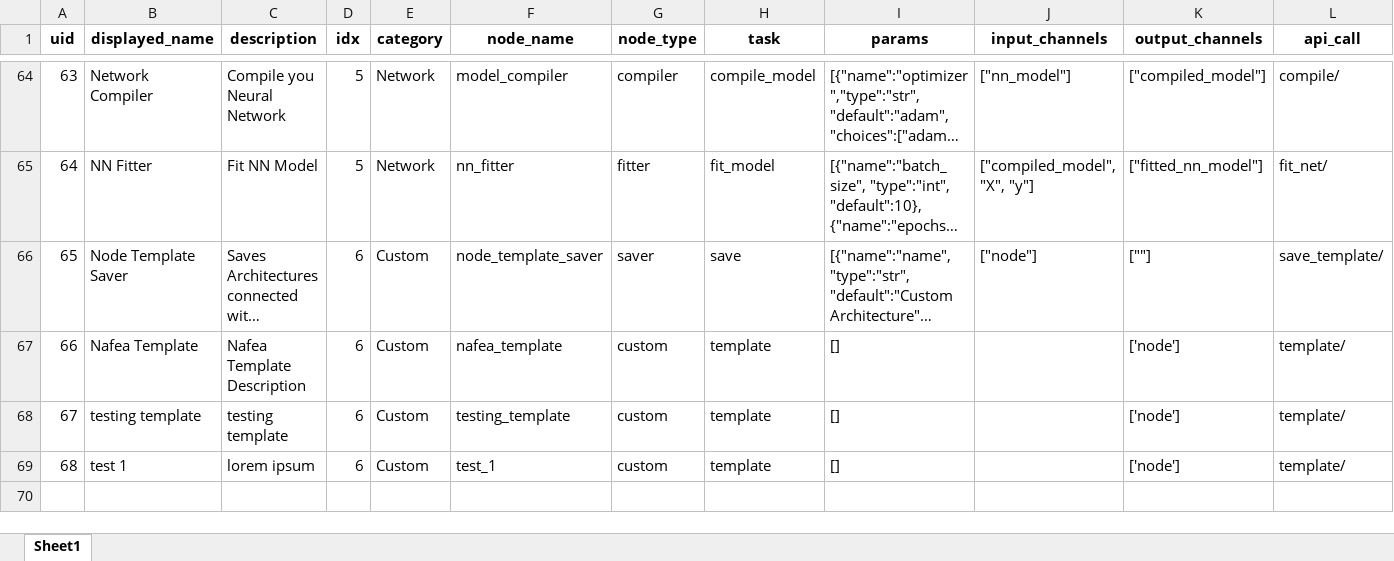
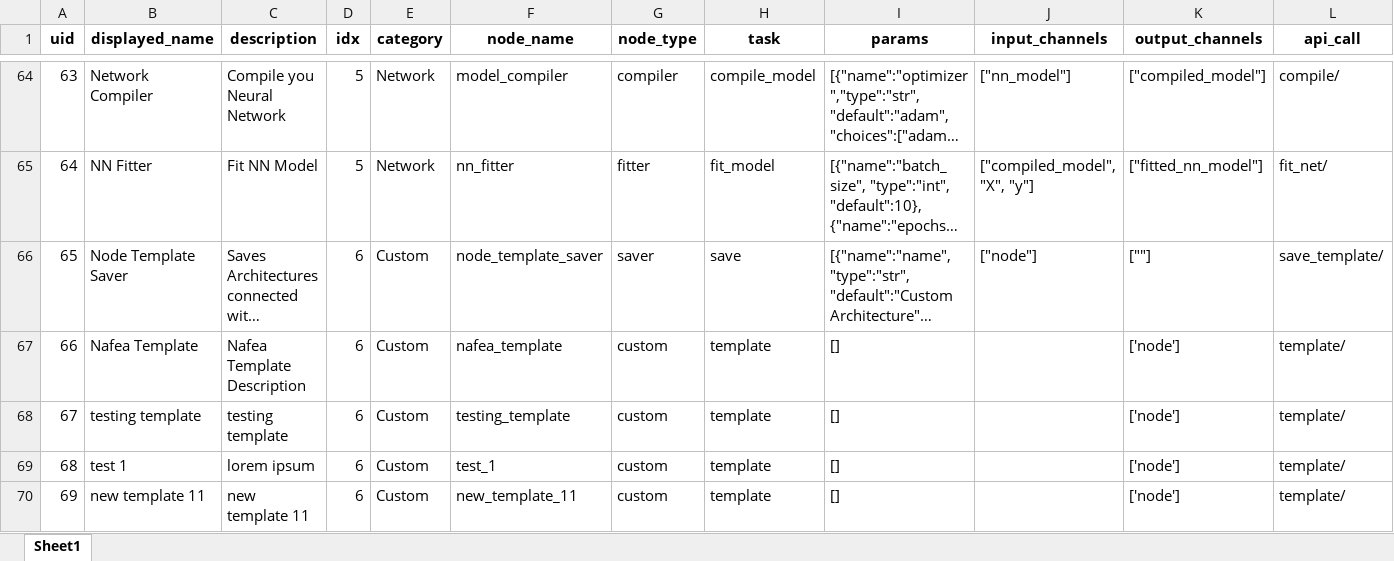
Before and after one commit to MoNafea01/AI-NO, an Excel workbook: project/core/schema.xlsx, sheet Sheet1, drawn as a sheet; only a part is shown, gaps mark what is left out; long unchanged cells end in …; values as stored, in another font and other column widths than the file's, no borders; the diff names each change by its address in the sheet, - before the commit and + after, or states it on an @@ line.

```diff
--- a/project/core/schema.xlsx (sheet Sheet1)
+++ b/project/core/schema.xlsx (sheet Sheet1)
+row 70: 69 | new template 11 | new template 11 | 6 | Custom | new_template_11 | custom | template | [] |  | ['node'] | template/
```
Also changed, not shown: 12 other files.
